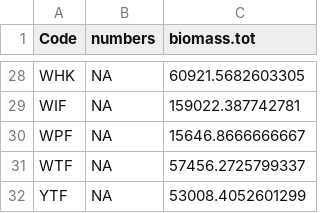
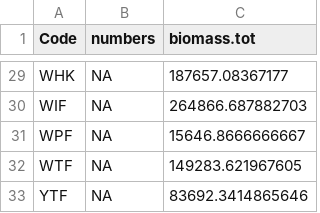
Before and after one commit to NEFSC/READ-EDAB-neusAtlantis, a CSV file: diagnostics/StockSmart_Adjusted_Abundance.csv, drawn as a sheet; only a part is shown, gaps mark what is left out; the diff covers the shown part only.

```diff
--- a/diagnostics/StockSmart_Adjusted_Abundance.csv
+++ b/diagnostics/StockSmart_Adjusted_Abundance.csv
@@ -28,5 +29,5 @@
-"WHK",NA,60921.5682603305
-"WIF",NA,159022.387742781
+"WHK",NA,187657.08367177
+"WIF",NA,264866.687882703
 "WPF",NA,15646.8666666667
-"WTF",NA,57456.2725799337
-"YTF",NA,53008.4052601299
+"WTF",NA,149283.621967605
+"YTF",NA,83692.3414865646
```
Also changed, not shown: 1 added row and 14 edited cells elsewhere in this file, diagnostics/StockSmart_Initial_Numbers.csv, diagnostics/StockSmart_Numbers_Initial_Conditions.csv.
